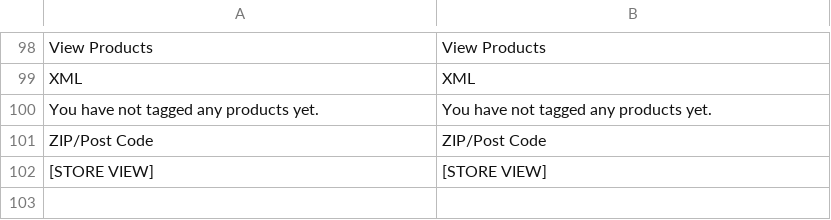
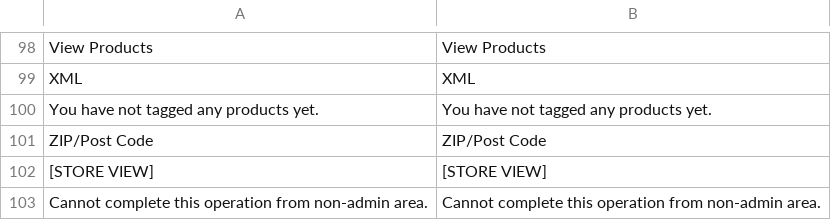
Before and after one commit to gaialabs-ai/magento2, a CSV file: app/code/Magento/Tag/i18n/en_US.csv, drawn as a sheet; only a part is shown, gaps mark what is left out.

Commit message:
Port Mage_Tag persistence/domain core into Magento_Tag
Add Model\Tag, Tag\Relation, Session (Generic-based, 'tag' storage namespace via di.xml),
Indexer\Summary (Indexer ActionInterface + Mview ActionInterface) backed by
ResourceModel\Indexer\Summary reproducing the legacy tag_summary SQL, resource models and
collections (Tag, Relation, Popular, Product, Customer, Entity\Customer), Helper\Data,
unit tests (Helper, Tag, Relation, Indexer\Summary) and an integration test.

```diff
--- a/app/code/Magento/Tag/i18n/en_US.csv
+++ b/app/code/Magento/Tag/i18n/en_US.csv
@@ -102 +102,2 @@ ZIP/Post Code,ZIP/Post Code
 [STORE VIEW],[STORE VIEW]
+"Cannot complete this operation from non-admin area.","Cannot complete this operation from non-admin area."
```
Also changed, not shown: 20 other files.
